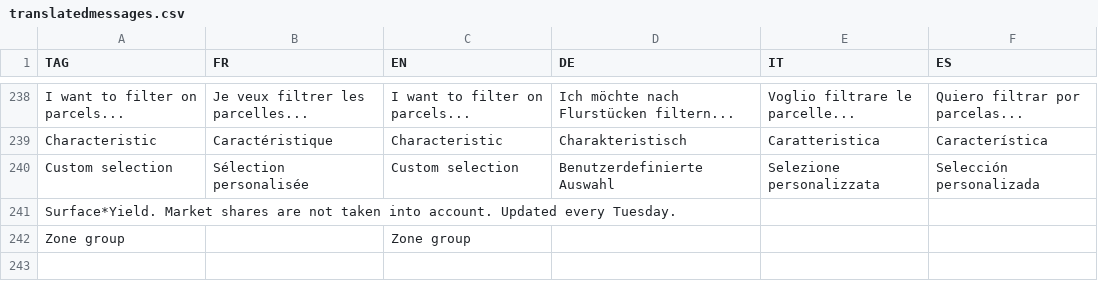
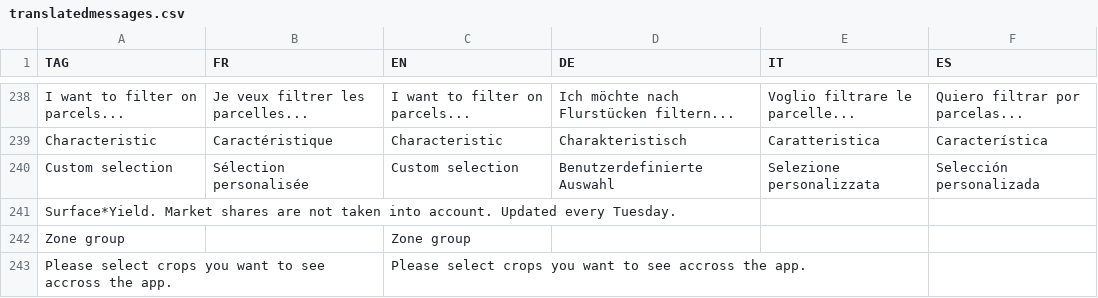
Before and after one commit to hyperplanning/hyperassets, a CSV file: translatedmessages.csv, drawn as a sheet; only a part is shown, gaps mark what is left out.

Commit message:
Update translatedmessages.csv

```diff
--- a/translatedmessages.csv
+++ b/translatedmessages.csv
@@ -242 +242,2 @@ Surface*Yield. Market shares are not taken into account. Updated every Tuesday.,
 Zone group,,Zone group,,,
+Please select crops you want to see accross the app.,,Please select crops you want to see accross the app.,,,
```
